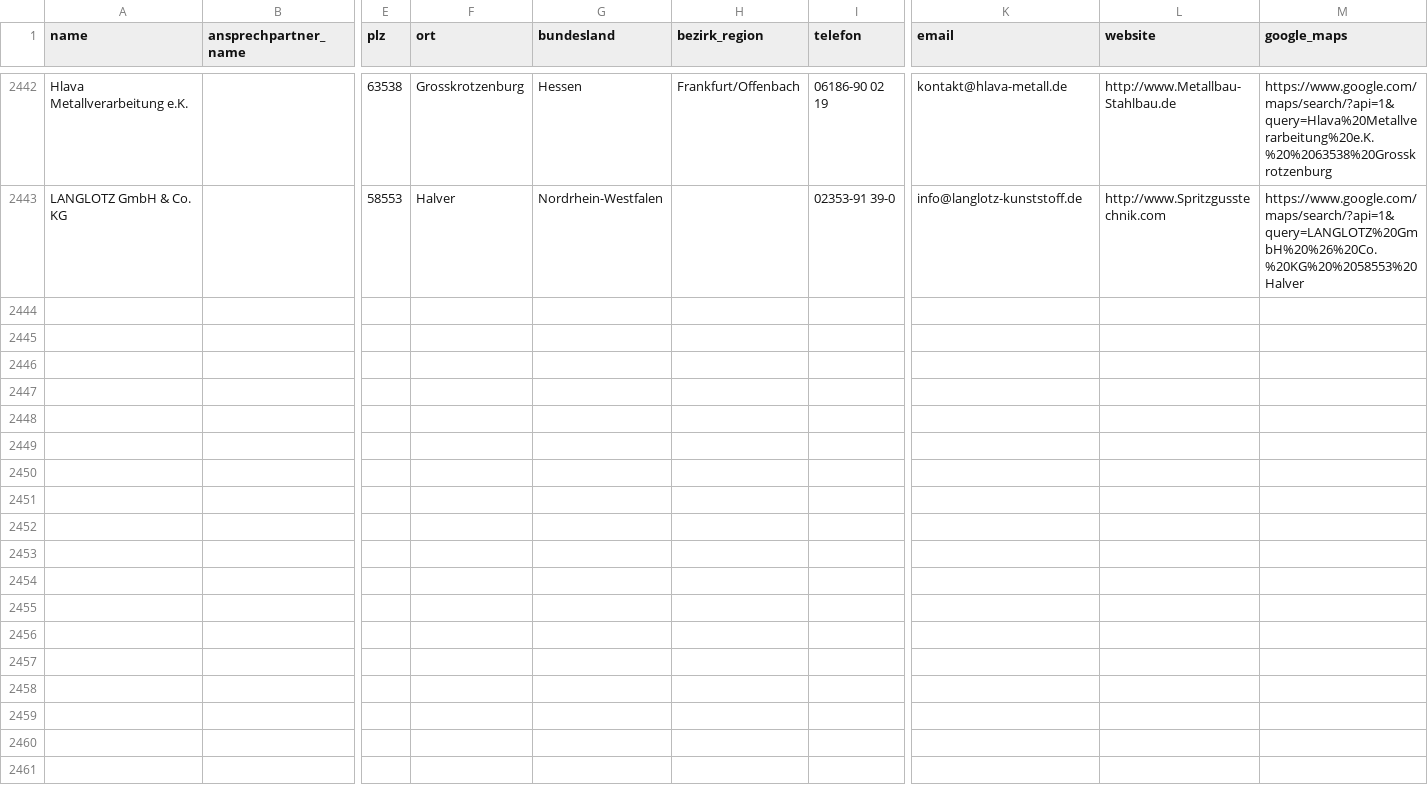
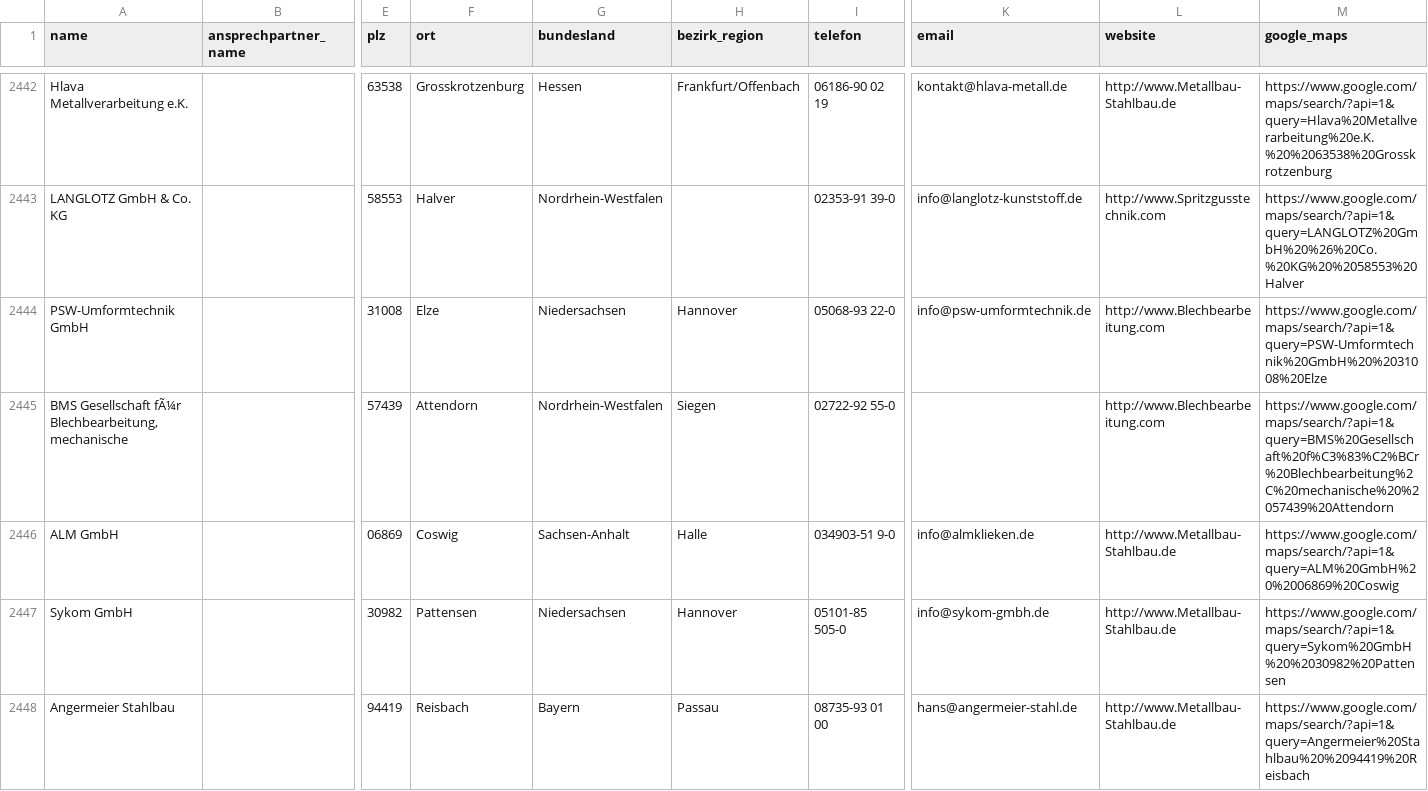
Before and after one commit to ibrahimcessay-art/Energie-Lead-Scraper-1, a CSV file: data/firmen.csv, drawn as a sheet; only a part is shown, gaps mark what is left out; rows hold the shown columns only; the diff covers the shown part only; the diff names each change by its address in the sheet, - before the commit and + after, or states it on an @@ line.

Commit message:
Neue Leads

```diff
--- a/data/firmen.csv
+++ b/data/firmen.csv
+row 2444: PSW-Umformtechnik GmbH |  | 31008 | Elze | Niedersachsen | Hannover | 05068-93 22-0 | info@psw-umformtechnik.de | http://www.Blechbearbeitung.com | https://www.google.com/maps/search/?api=1&query=PSW-Umformtechnik%20GmbH%20%2031008%20Elze
+row 2445: BMS Gesellschaft fÃ¼r Blechbearbeitung, mechanische |  | 57439 | Attendorn | Nordrhein-Westfalen | Siegen | 02722-92 55-0 |  | http://www.Blechbearbeitung.com | https://www.google.com/maps/search/?api=1&query=BMS%20Gesellschaft%20f%C3%83%C2%BCr%20Blechbearbeitung%2C%20mechanische%20%2057439%20Attendorn
+row 2446: ALM GmbH |  | 06869 | Coswig | Sachsen-Anhalt | Halle | 034903-51 9-0 | info@almklieken.de | http://www.Metallbau-Stahlbau.de | https://www.google.com/maps/search/?api=1&query=ALM%20GmbH%20%2006869%20Coswig
+row 2447: Sykom GmbH |  | 30982 | Pattensen | Niedersachsen | Hannover | 05101-85 505-0 | info@sykom-gmbh.de | http://www.Metallbau-Stahlbau.de | https://www.google.com/maps/search/?api=1&query=Sykom%20GmbH%20%2030982%20Pattensen
+row 2448: Angermeier Stahlbau |  | 94419 | Reisbach | Bayern | Passau | 08735-93 01 00 | hans@angermeier-stahl.de | http://www.Metallbau-Stahlbau.de | https://www.google.com/maps/search/?api=1&query=Angermeier%20Stahlbau%20%2094419%20Reisbach
```
Also changed, not shown: 5 added rows elsewhere in this file.
